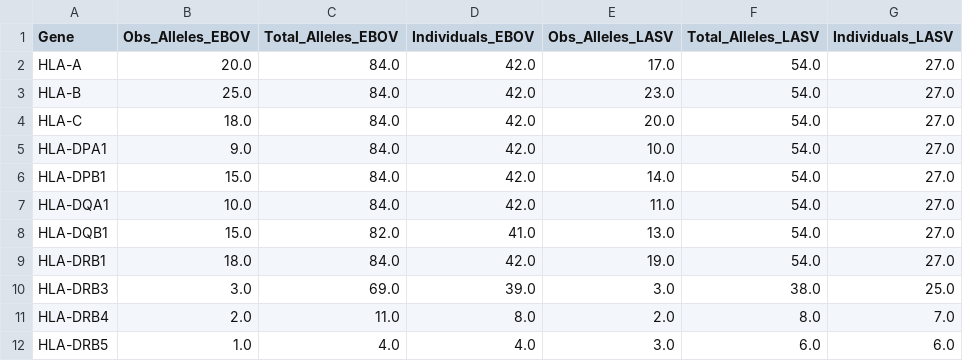
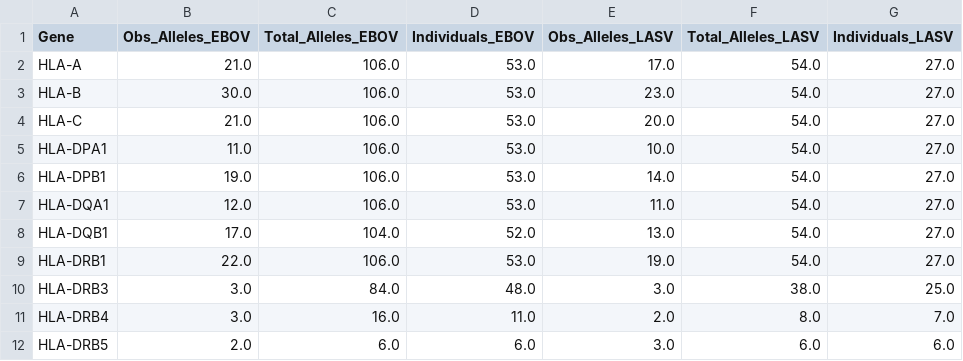
Before and after one commit to sdwfrost/lassa-ebola-hla, a CSV file: Obs_Total_alleles_grouped.csv, drawn as a sheet.

```diff
--- a/Obs_Total_alleles_grouped.csv
+++ b/Obs_Total_alleles_grouped.csv
@@ -1,12 +1,12 @@
 Gene,Obs_Alleles_EBOV,Total_Alleles_EBOV,Individuals_EBOV,Obs_Alleles_LASV,Total_Alleles_LASV,Individuals_LASV
-HLA-A,20.0,84.0,42.0,17.0,54.0,27.0
-HLA-B,25.0,84.0,42.0,23.0,54.0,27.0
-HLA-C,18.0,84.0,42.0,20.0,54.0,27.0
-HLA-DPA1,9.0,84.0,42.0,10.0,54.0,27.0
-HLA-DPB1,15.0,84.0,42.0,14.0,54.0,27.0
-HLA-DQA1,10.0,84.0,42.0,11.0,54.0,27.0
-HLA-DQB1,15.0,82.0,41.0,13.0,54.0,27.0
-HLA-DRB1,18.0,84.0,42.0,19.0,54.0,27.0
-HLA-DRB3,3.0,69.0,39.0,3.0,38.0,25.0
-HLA-DRB4,2.0,11.0,8.0,2.0,8.0,7.0
-HLA-DRB5,1.0,4.0,4.0,3.0,6.0,6.0
+HLA-A,21.0,106.0,53.0,17.0,54.0,27.0
+HLA-B,30.0,106.0,53.0,23.0,54.0,27.0
+HLA-C,21.0,106.0,53.0,20.0,54.0,27.0
+HLA-DPA1,11.0,106.0,53.0,10.0,54.0,27.0
+HLA-DPB1,19.0,106.0,53.0,14.0,54.0,27.0
+HLA-DQA1,12.0,106.0,53.0,11.0,54.0,27.0
+HLA-DQB1,17.0,104.0,52.0,13.0,54.0,27.0
+HLA-DRB1,22.0,106.0,53.0,19.0,54.0,27.0
+HLA-DRB3,3.0,84.0,48.0,3.0,38.0,25.0
+HLA-DRB4,3.0,16.0,11.0,2.0,8.0,7.0
+HLA-DRB5,2.0,6.0,6.0,3.0,6.0,6.0
```
Also changed, not shown: Genotype_calls.csv, Obs_Total_alleles.csv, 4 other files.
